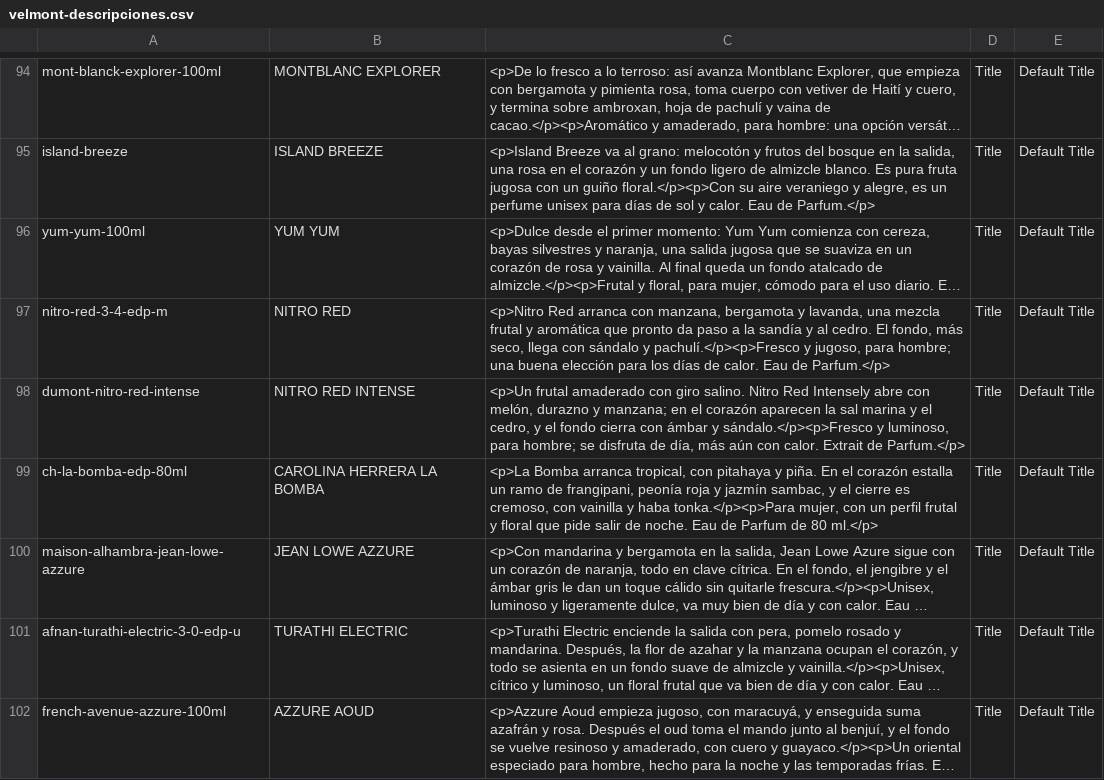
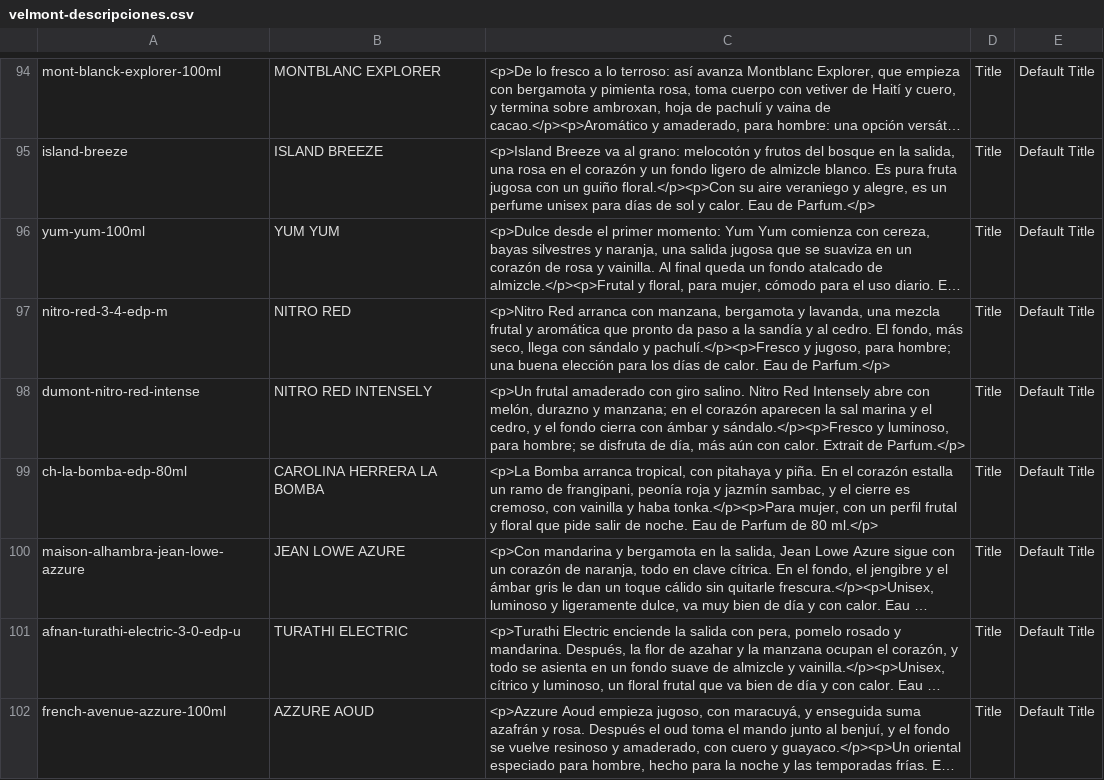
Before and after one commit to DEIV0510/velmont, a CSV file: velmont-descripciones.csv, drawn as a sheet; only a part is shown, gaps mark what is left out; long unchanged cells end in …; the diff covers the shown part only; the diff names each change by its address in the sheet, - before the commit and + after, or states it on an @@ line.

```diff
--- a/velmont-descripciones.csv
+++ b/velmont-descripciones.csv
-B98: NITRO RED INTENSE
+B98: NITRO RED INTENSELY
-B100: JEAN LOWE AZZURE
+B100: JEAN LOWE AZURE
```
Also changed, not shown: 20 edited cells elsewhere in this file, 1 other file.
